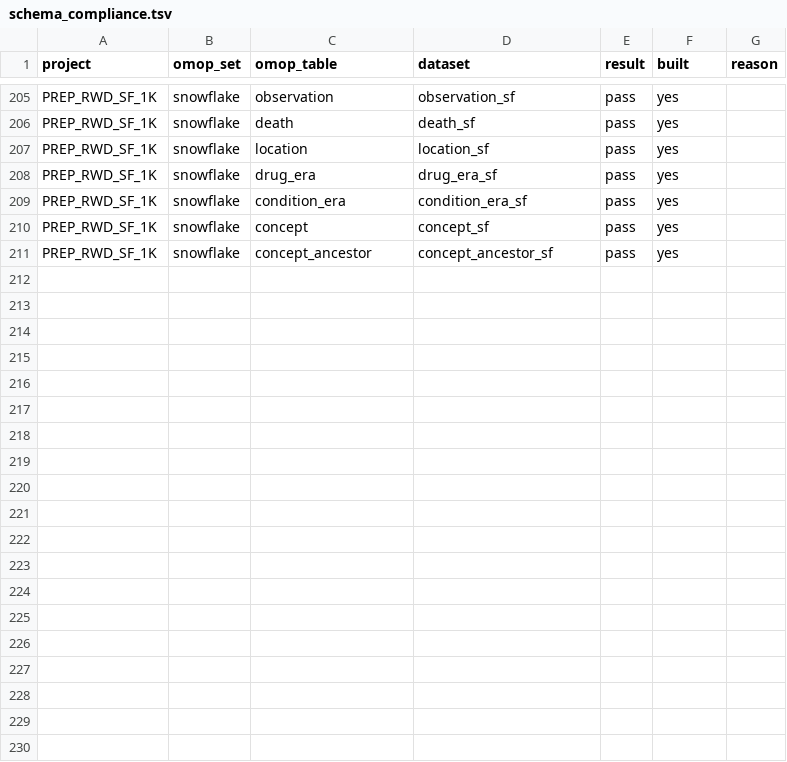
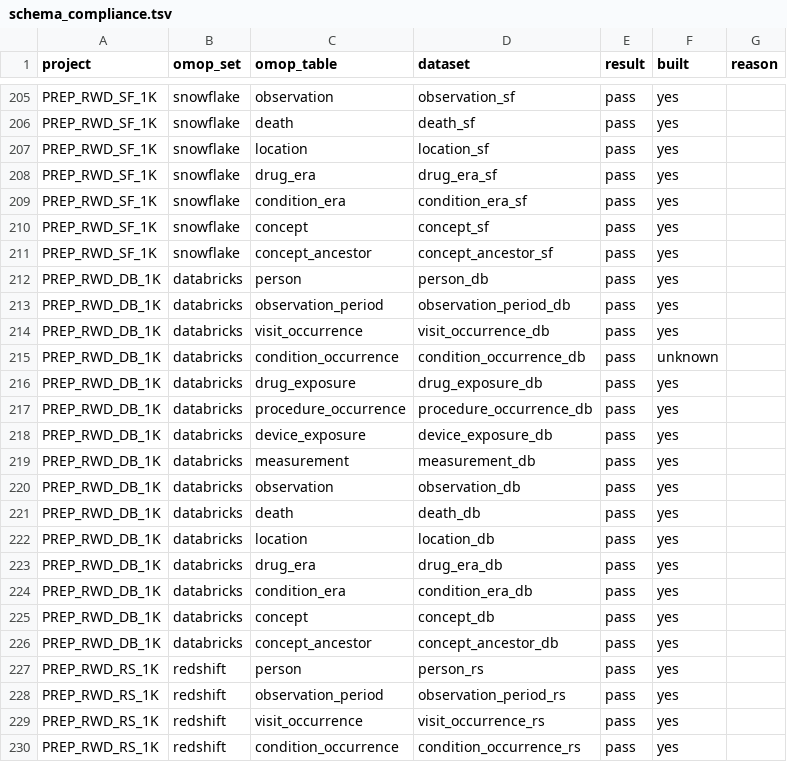
Before and after one commit to lhfudataiku/bs-rwe-assets, a TSV file: .index/schema_compliance.tsv, drawn as a sheet; only a part is shown, gaps mark what is left out; the diff covers the shown part only; the diff names each change by its address in the sheet, - before the commit and + after, or states it on an @@ line.

```diff
--- a/.index/schema_compliance.tsv
+++ b/.index/schema_compliance.tsv
+row 212: PREP_RWD_DB_1K | databricks | person | person_db | pass | yes
+row 213: PREP_RWD_DB_1K | databricks | observation_period | observation_period_db | pass | yes
+row 214: PREP_RWD_DB_1K | databricks | visit_occurrence | visit_occurrence_db | pass | yes
+row 215: PREP_RWD_DB_1K | databricks | condition_occurrence | condition_occurrence_db | pass | unknown
+row 216: PREP_RWD_DB_1K | databricks | drug_exposure | drug_exposure_db | pass | yes
+row 217: PREP_RWD_DB_1K | databricks | procedure_occurrence | procedure_occurrence_db | pass | yes
+row 218: PREP_RWD_DB_1K | databricks | device_exposure | device_exposure_db | pass | yes
+row 219: PREP_RWD_DB_1K | databricks | measurement | measurement_db | pass | yes
+row 220: PREP_RWD_DB_1K | databricks | observation | observation_db | pass | yes
+row 221: PREP_RWD_DB_1K | databricks | death | death_db | pass | yes
+row 222: PREP_RWD_DB_1K | databricks | location | location_db | pass | yes
+row 223: PREP_RWD_DB_1K | databricks | drug_era | drug_era_db | pass | yes
+row 224: PREP_RWD_DB_1K | databricks | condition_era | condition_era_db | pass | yes
+row 225: PREP_RWD_DB_1K | databricks | concept | concept_db | pass | yes
+row 226: PREP_RWD_DB_1K | databricks | concept_ancestor | concept_ancestor_db | pass | yes
+row 227: PREP_RWD_RS_1K | redshift | person | person_rs | pass | yes
+row 228: PREP_RWD_RS_1K | redshift | observation_period | observation_period_rs | pass | yes
+row 229: PREP_RWD_RS_1K | redshift | visit_occurrence | visit_occurrence_rs | pass | yes
+row 230: PREP_RWD_RS_1K | redshift | condition_occurrence | condition_occurrence_rs | pass | yes
```
Also changed, not shown: 11 added rows and 16 edited cells elsewhere in this file, .index/datasets.tsv, .index/issues.tsv, 6 other files.
